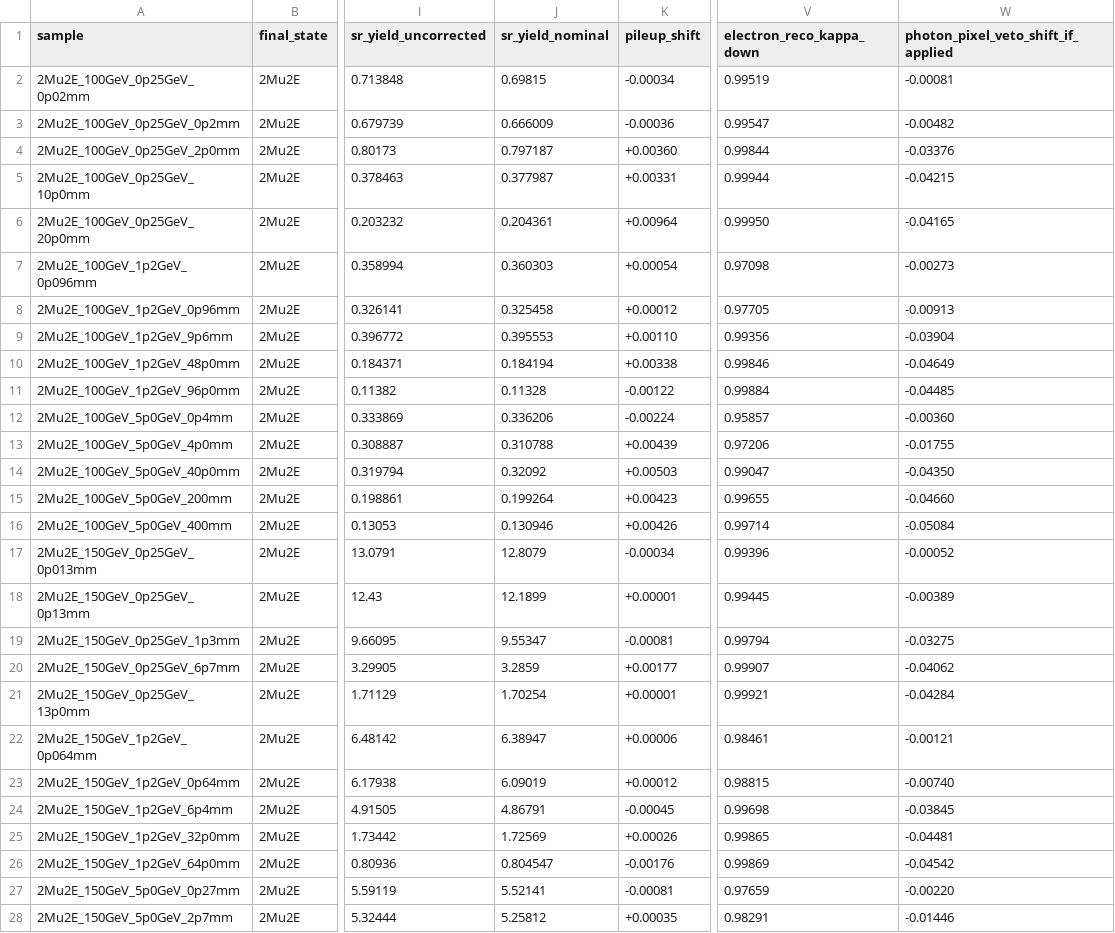
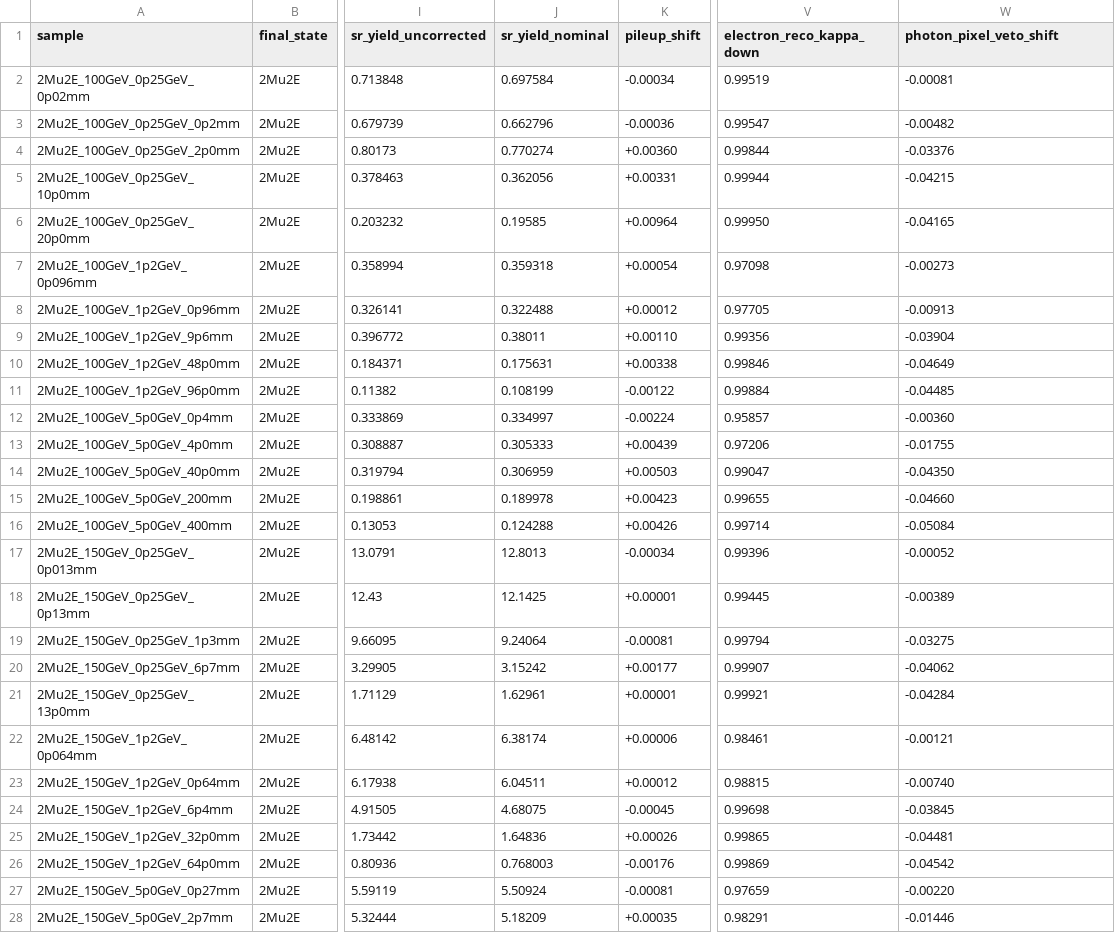
Before and after one commit to cms-sidm/SIDM, a CSV file: sidm/studies/corrections/tables/sr_correction_nuisances.csv, drawn as a sheet; only a part is shown, gaps mark what is left out; the diff covers the shown part only; the diff names each change by its address in the sheet, - before the commit and + after, or states it on an @@ line.

Commit message:
Take object SFs from the objects the event cuts use; apply the pixel-veto SF by default

```diff
--- a/sidm/studies/corrections/tables/sr_correction_nuisances.csv
+++ b/sidm/studies/corrections/tables/sr_correction_nuisances.csv
-W1: photon_pixel_veto_shift_if_applied
+W1: photon_pixel_veto_shift
-J2 (sr_yield_nominal): 0.69815
+J2 (sr_yield_nominal): 0.697584
-J3 (sr_yield_nominal): 0.666009
+J3 (sr_yield_nominal): 0.662796
-J4 (sr_yield_nominal): 0.797187
+J4 (sr_yield_nominal): 0.770274
-J5 (sr_yield_nominal): 0.377987
+J5 (sr_yield_nominal): 0.362056
-J6 (sr_yield_nominal): 0.204361
+J6 (sr_yield_nominal): 0.19585
-J7 (sr_yield_nominal): 0.360303
+J7 (sr_yield_nominal): 0.359318
-J8 (sr_yield_nominal): 0.325458
+J8 (sr_yield_nominal): 0.322488
-J9 (sr_yield_nominal): 0.395553
+J9 (sr_yield_nominal): 0.38011
-J10 (sr_yield_nominal): 0.184194
+J10 (sr_yield_nominal): 0.175631
-J11 (sr_yield_nominal): 0.11328
+J11 (sr_yield_nominal): 0.108199
-J12 (sr_yield_nominal): 0.336206
+J12 (sr_yield_nominal): 0.334997
-J13 (sr_yield_nominal): 0.310788
+J13 (sr_yield_nominal): 0.305333
-J14 (sr_yield_nominal): 0.32092
+J14 (sr_yield_nominal): 0.306959
-J15 (sr_yield_nominal): 0.199264
+J15 (sr_yield_nominal): 0.189978
-J16 (sr_yield_nominal): 0.130946
+J16 (sr_yield_nominal): 0.124288
-J17 (sr_yield_nominal): 12.8079
+J17 (sr_yield_nominal): 12.8013
-J18 (sr_yield_nominal): 12.1899
+J18 (sr_yield_nominal): 12.1425
-J19 (sr_yield_nominal): 9.55347
+J19 (sr_yield_nominal): 9.24064
-J20 (sr_yield_nominal): 3.2859
+J20 (sr_yield_nominal): 3.15242
-J21 (sr_yield_nominal): 1.70254
+J21 (sr_yield_nominal): 1.62961
-J22 (sr_yield_nominal): 6.38947
+J22 (sr_yield_nominal): 6.38174
-J23 (sr_yield_nominal): 6.09019
+J23 (sr_yield_nominal): 6.04511
-J24 (sr_yield_nominal): 4.86791
+J24 (sr_yield_nominal): 4.68075
-J25 (sr_yield_nominal): 1.72569
+J25 (sr_yield_nominal): 1.64836
-J26 (sr_yield_nominal): 0.804547
+J26 (sr_yield_nominal): 0.768003
-J27 (sr_yield_nominal): 5.52141
+J27 (sr_yield_nominal): 5.50924
-J28 (sr_yield_nominal): 5.25812
+J28 (sr_yield_nominal): 5.18209
```
Also changed, not shown: 152 edited cells elsewhere in this file, 19 other files.
